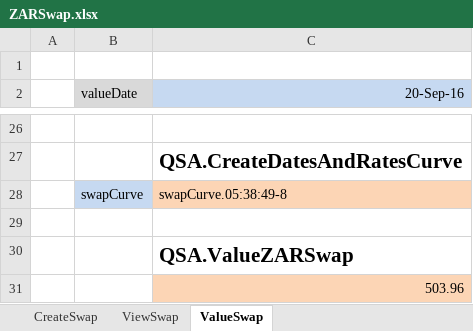
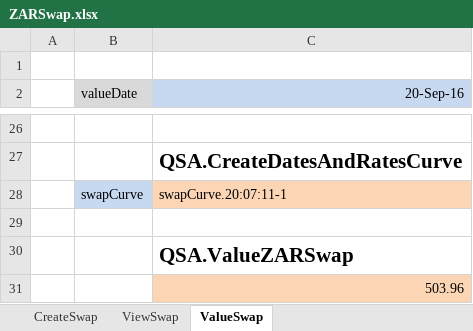
Before and after one commit to JamesLTaylor/QuantSA, an Excel workbook: ExcelExamples/ZARSwap.xlsx, sheet ValueSwap, drawn as a sheet; only a part is shown, gaps mark what is left out; values as stored, in another font and other column widths than the file's, no borders; the diff names each change by its address in the sheet, - before the commit and + after, or states it on an @@ line.

```diff
--- a/ExcelExamples/ZARSwap.xlsx (sheet ValueSwap)
+++ b/ExcelExamples/ZARSwap.xlsx (sheet ValueSwap)
-C28 (20-Sep-16): swapCurve.05:38:49-8
+C28 (20-Sep-16): swapCurve.20:07:11-1
```
Also changed, not shown: sheet CreateSwap, ExcelExamples/CreateProductFromFile.xlsx, 4 other files.
